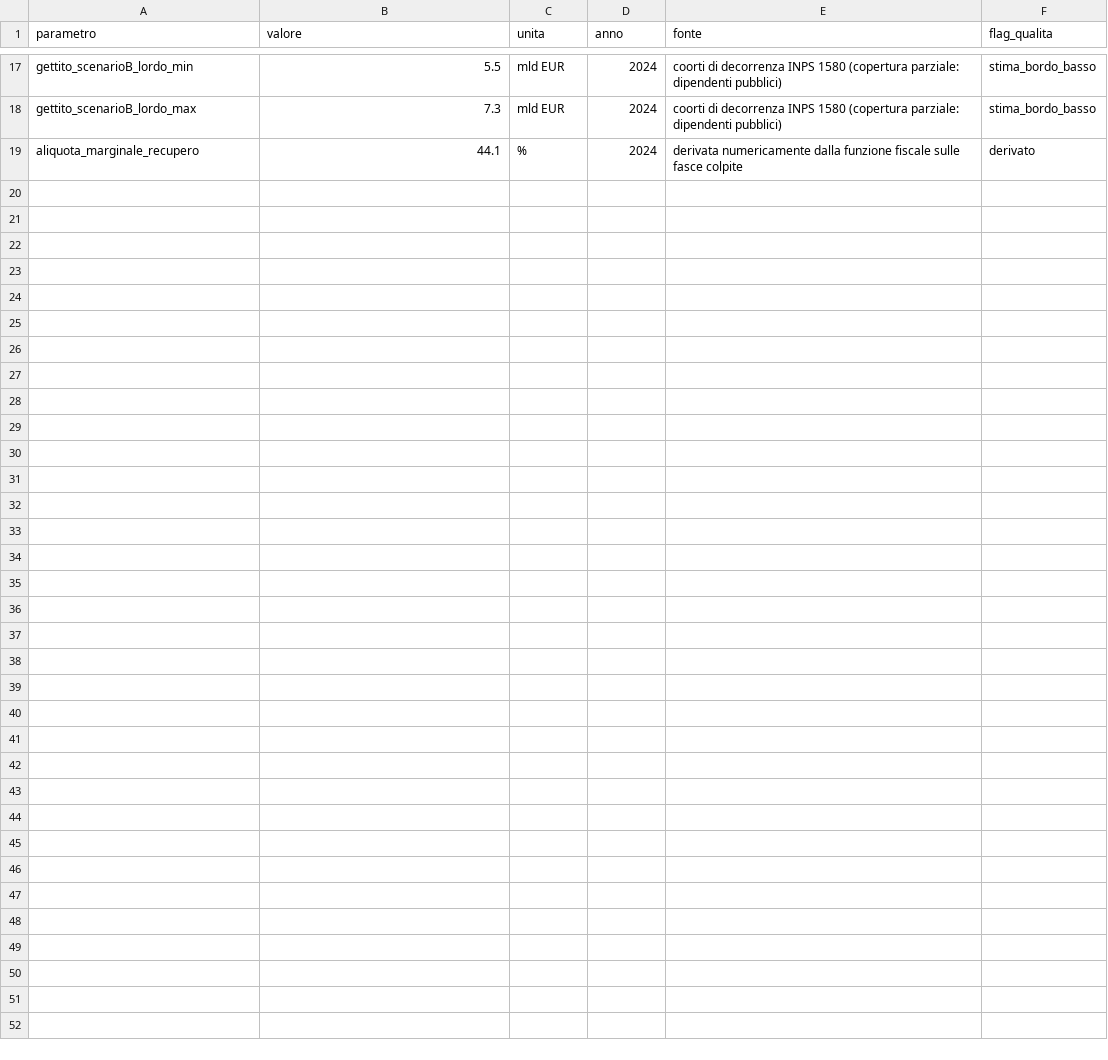
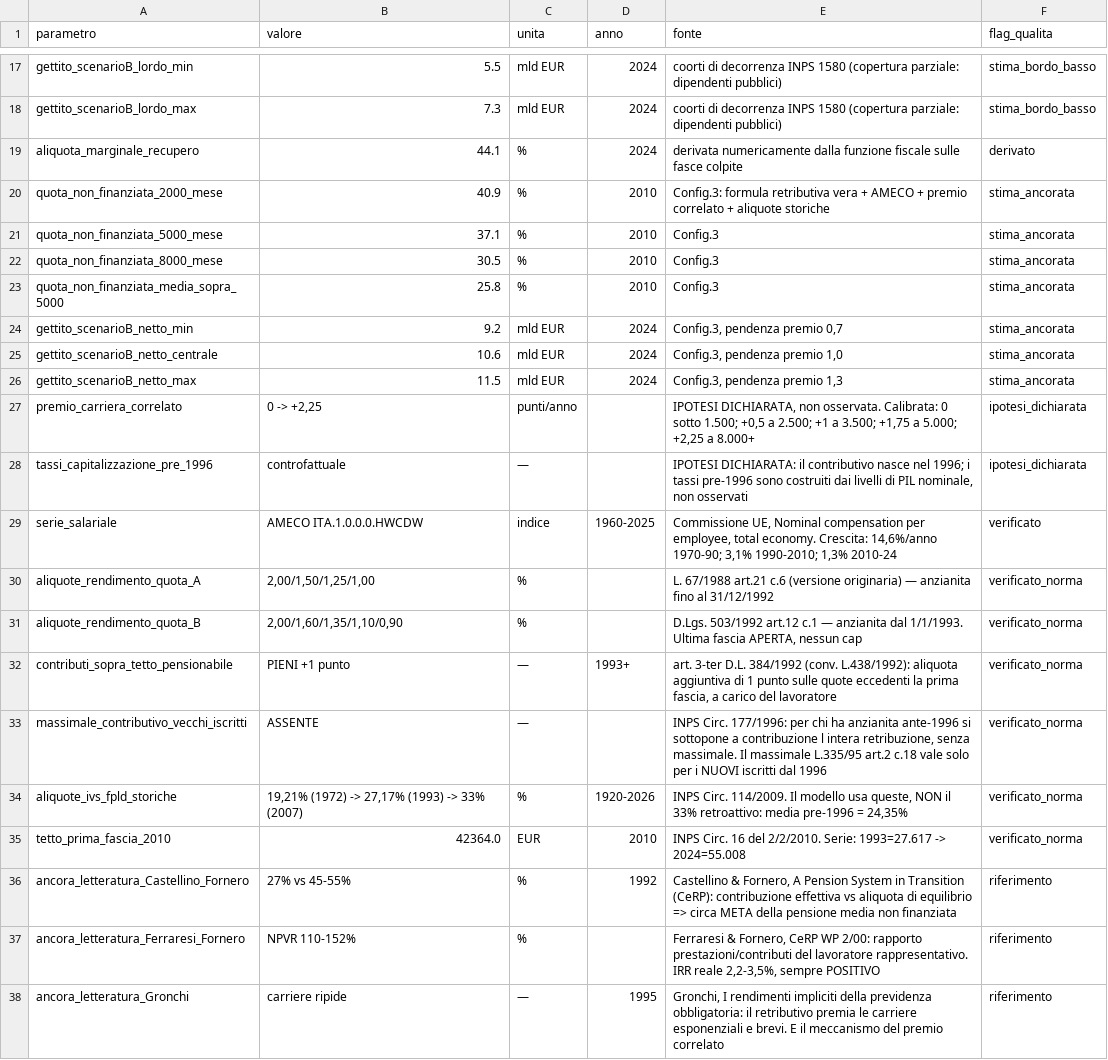
Before and after one commit to PietroDallari/DD_pensioni, a CSV file: analisi/output/parametri_verificati.csv, drawn as a sheet; only a part is shown, gaps mark what is left out; the diff names each change by its address in the sheet, - before the commit and + after, or states it on an @@ line.

```diff
--- a/analisi/output/parametri_verificati.csv
+++ b/analisi/output/parametri_verificati.csv
+row 20: quota_non_finanziata_2000_mese | 40.9 | % | 2010 | Config.3: formula retributiva vera + AMECO + premio correlato + aliquote storiche | stima_ancorata
+row 21: quota_non_finanziata_5000_mese | 37.1 | % | 2010 | Config.3 | stima_ancorata
+row 22: quota_non_finanziata_8000_mese | 30.5 | % | 2010 | Config.3 | stima_ancorata
+row 23: quota_non_finanziata_media_sopra_5000 | 25.8 | % | 2010 | Config.3 | stima_ancorata
+row 24: gettito_scenarioB_netto_min | 9.2 | mld EUR | 2024 | Config.3, pendenza premio 0,7 | stima_ancorata
+row 25: gettito_scenarioB_netto_centrale | 10.6 | mld EUR | 2024 | Config.3, pendenza premio 1,0 | stima_ancorata
+row 26: gettito_scenarioB_netto_max | 11.5 | mld EUR | 2024 | Config.3, pendenza premio 1,3 | stima_ancorata
+row 27: premio_carriera_correlato | 0 -> +2,25 | punti/anno |  | IPOTESI DICHIARATA, non osservata. Calibrata: 0 sotto 1.500; +0,5 a 2.500; +1 a 3.500; +1,75 a 5.000; +2,25 a 8.000+ | ipotesi_dichiarata
+row 28: tassi_capitalizzazione_pre_1996 | controfattuale | — |  | IPOTESI DICHIARATA: il contributivo nasce nel 1996; i tassi pre-1996 sono costruiti dai livelli di PIL nominale, non osservati | ipotesi_dichiarata
+row 29: serie_salariale | AMECO ITA.1.0.0.0.HWCDW | indice | 1960-2025 | Commissione UE, Nominal compensation per employee, total economy. Crescita: 14,6%/anno 1970-90; 3,1% 1990-2010; 1,3% 2010-24 | verificato
+row 30: aliquote_rendimento_quota_A | 2,00/1,50/1,25/1,00 | % |  | L. 67/1988 art.21 c.6 (versione originaria) — anzianita fino al 31/12/1992 | verificato_norma
+row 31: aliquote_rendimento_quota_B | 2,00/1,60/1,35/1,10/0,90 | % |  | D.Lgs. 503/1992 art.12 c.1 — anzianita dal 1/1/1993. Ultima fascia APERTA, nessun cap | verificato_norma
+row 32: contributi_sopra_tetto_pensionabile | PIENI +1 punto | — | 1993+ | art. 3-ter D.L. 384/1992 (conv. L.438/1992): aliquota aggiuntiva di 1 punto sulle quote eccedenti la prima fascia, a carico del lavoratore | verificato_norma
+row 33: massimale_contributivo_vecchi_iscritti | ASSENTE | — |  | INPS Circ. 177/1996: per chi ha anzianita ante-1996 si sottopone a contribuzione l intera retribuzione, senza massimale. Il massimale L.335/95 art.2 c.18 vale solo per i NUOVI iscritti dal 1996 | verificato_norma
+row 34: aliquote_ivs_fpld_storiche | 19,21% (1972) -> 27,17% (1993) -> 33% (2007) | % | 1920-2026 | INPS Circ. 114/2009. Il modello usa queste, NON il 33% retroattivo: media pre-1996 = 24,35% | verificato_norma
+row 35: tetto_prima_fascia_2010 | 42364.0 | EUR | 2010 | INPS Circ. 16 del 2/2/2010. Serie: 1993=27.617 -> 2024=55.008 | verificato_norma
+row 36: ancora_letteratura_Castellino_Fornero | 27% vs 45-55% | % | 1992 | Castellino & Fornero, A Pension System in Transition (CeRP): contribuzione effettiva vs aliquota di equilibrio => circa META della pensione media non finanziata | riferimento
+row 37: ancora_letteratura_Ferraresi_Fornero | NPVR 110-152% | % |  | Ferraresi & Fornero, CeRP WP 2/00: rapporto prestazioni/contributi del lavoratore rappresentativo. IRR reale 2,2-3,5%, sempre POSITIVO | riferimento
+row 38: ancora_letteratura_Gronchi | carriere ripide | — | 1995 | Gronchi, I rendimenti impliciti della previdenza obbligatoria: il retributivo premia le carriere esponenziali e brevi. E il meccanismo del premio correlato | riferimento
```
Also changed, not shown: analisi/output/comparto2_scenarioB.csv, analisi/output/comparto_legacy.csv, 4 other files.
